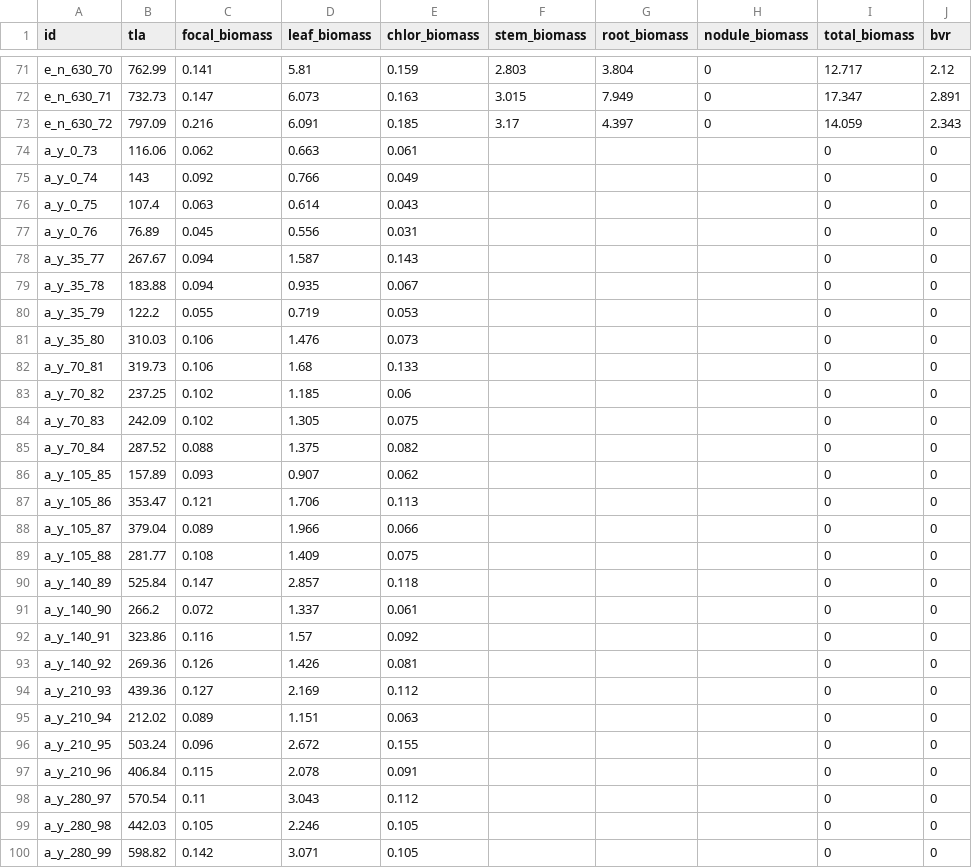
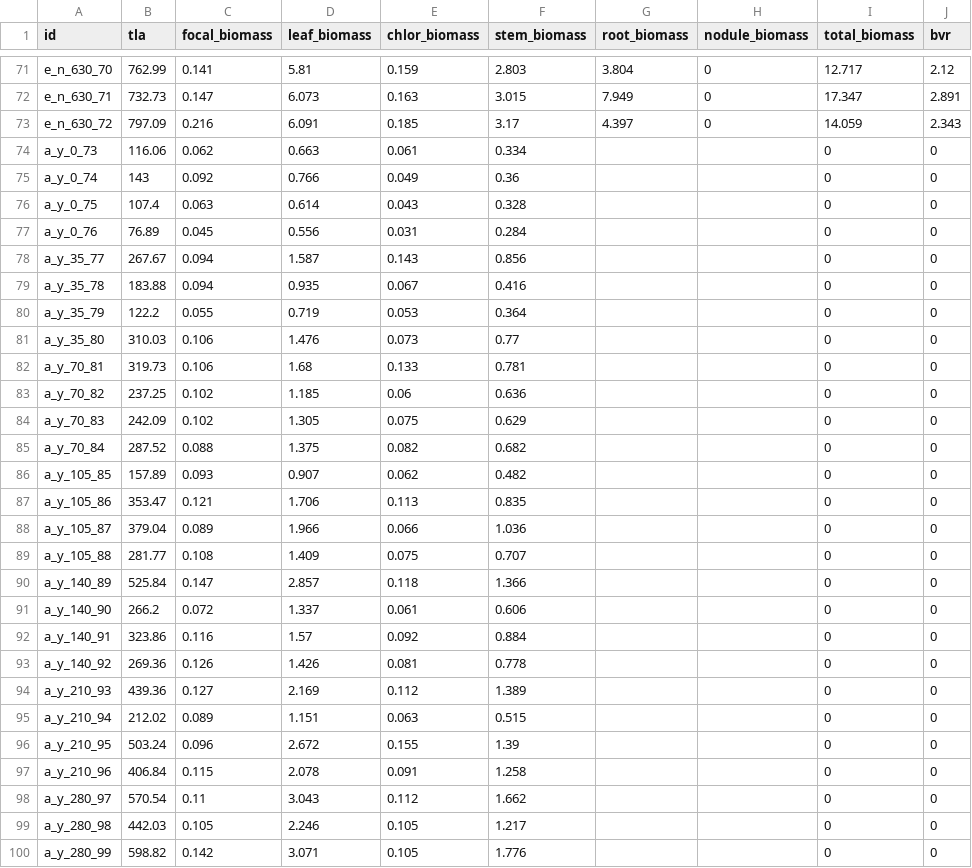
Before and after one commit to eaperkowski/2022_NxCO2xI, a CSV file: data_sheets/NxCO2_tla_biomass_data.csv, drawn as a sheet; only a part is shown, gaps mark what is left out; the diff covers the shown part only.

Commit message:
add aco2 biomass

```diff
--- a/data_sheets/NxCO2_tla_biomass_data.csv
+++ b/data_sheets/NxCO2_tla_biomass_data.csv
@@ -73,28 +73,28 @@ e_n_630_71,732.73,0.147,6.073,0.163,3.015,7.949,0,17.347,2.891
 e_n_630_72,797.09,0.216,6.091,0.185,3.17,4.397,0,14.059,2.343
-a_y_0_73,116.06,0.062,0.663,0.061,,,,0,0
-a_y_0_74,143,0.092,0.766,0.049,,,,0,0
-a_y_0_75,107.4,0.063,0.614,0.043,,,,0,0
-a_y_0_76,76.89,0.045,0.556,0.031,,,,0,0
-a_y_35_77,267.67,0.094,1.587,0.143,,,,0,0
-a_y_35_78,183.88,0.094,0.935,0.067,,,,0,0
-a_y_35_79,122.2,0.055,0.719,0.053,,,,0,0
-a_y_35_80,310.03,0.106,1.476,0.073,,,,0,0
-a_y_70_81,319.73,0.106,1.68,0.133,,,,0,0
-a_y_70_82,237.25,0.102,1.185,0.06,,,,0,0
-a_y_70_83,242.09,0.102,1.305,0.075,,,,0,0
-a_y_70_84,287.52,0.088,1.375,0.082,,,,0,0
-a_y_105_85,157.89,0.093,0.907,0.062,,,,0,0
-a_y_105_86,353.47,0.121,1.706,0.113,,,,0,0
-a_y_105_87,379.04,0.089,1.966,0.066,,,,0,0
-a_y_105_88,281.77,0.108,1.409,0.075,,,,0,0
-a_y_140_89,525.84,0.147,2.857,0.118,,,,0,0
-a_y_140_90,266.2,0.072,1.337,0.061,,,,0,0
-a_y_140_91,323.86,0.116,1.57,0.092,,,,0,0
-a_y_140_92,269.36,0.126,1.426,0.081,,,,0,0
-a_y_210_93,439.36,0.127,2.169,0.112,,,,0,0
-a_y_210_94,212.02,0.089,1.151,0.063,,,,0,0
-a_y_210_95,503.24,0.096,2.672,0.155,,,,0,0
-a_y_210_96,406.84,0.115,2.078,0.091,,,,0,0
-a_y_280_97,570.54,0.11,3.043,0.112,,,,0,0
-a_y_280_98,442.03,0.105,2.246,0.105,,,,0,0
-a_y_280_99,598.82,0.142,3.071,0.105,,,,0,0
+a_y_0_73,116.06,0.062,0.663,0.061,0.334,,,0,0
+a_y_0_74,143,0.092,0.766,0.049,0.36,,,0,0
+a_y_0_75,107.4,0.063,0.614,0.043,0.328,,,0,0
+a_y_0_76,76.89,0.045,0.556,0.031,0.284,,,0,0
+a_y_35_77,267.67,0.094,1.587,0.143,0.856,,,0,0
+a_y_35_78,183.88,0.094,0.935,0.067,0.416,,,0,0
+a_y_35_79,122.2,0.055,0.719,0.053,0.364,,,0,0
+a_y_35_80,310.03,0.106,1.476,0.073,0.77,,,0,0
+a_y_70_81,319.73,0.106,1.68,0.133,0.781,,,0,0
+a_y_70_82,237.25,0.102,1.185,0.06,0.636,,,0,0
+a_y_70_83,242.09,0.102,1.305,0.075,0.629,,,0,0
+a_y_70_84,287.52,0.088,1.375,0.082,0.682,,,0,0
+a_y_105_85,157.89,0.093,0.907,0.062,0.482,,,0,0
+a_y_105_86,353.47,0.121,1.706,0.113,0.835,,,0,0
+a_y_105_87,379.04,0.089,1.966,0.066,1.036,,,0,0
+a_y_105_88,281.77,0.108,1.409,0.075,0.707,,,0,0
+a_y_140_89,525.84,0.147,2.857,0.118,1.366,,,0,0
+a_y_140_90,266.2,0.072,1.337,0.061,0.606,,,0,0
+a_y_140_91,323.86,0.116,1.57,0.092,0.884,,,0,0
+a_y_140_92,269.36,0.126,1.426,0.081,0.778,,,0,0
+a_y_210_93,439.36,0.127,2.169,0.112,1.389,,,0,0
+a_y_210_94,212.02,0.089,1.151,0.063,0.515,,,0,0
+a_y_210_95,503.24,0.096,2.672,0.155,1.39,,,0,0
+a_y_210_96,406.84,0.115,2.078,0.091,1.258,,,0,0
+a_y_280_97,570.54,0.11,3.043,0.112,1.662,,,0,0
+a_y_280_98,442.03,0.105,2.246,0.105,1.217,,,0,0
+a_y_280_99,598.82,0.142,3.071,0.105,1.776,,,0,0
```
Also changed, not shown: 45 edited cells elsewhere in this file.
